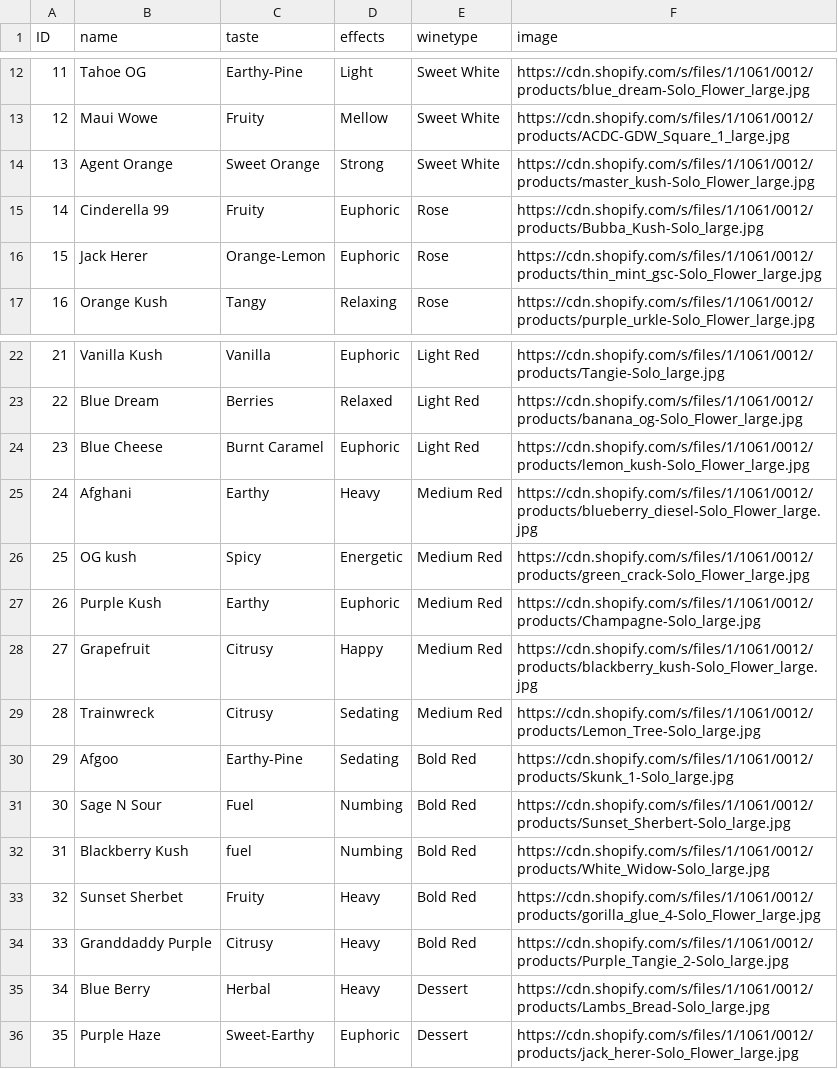
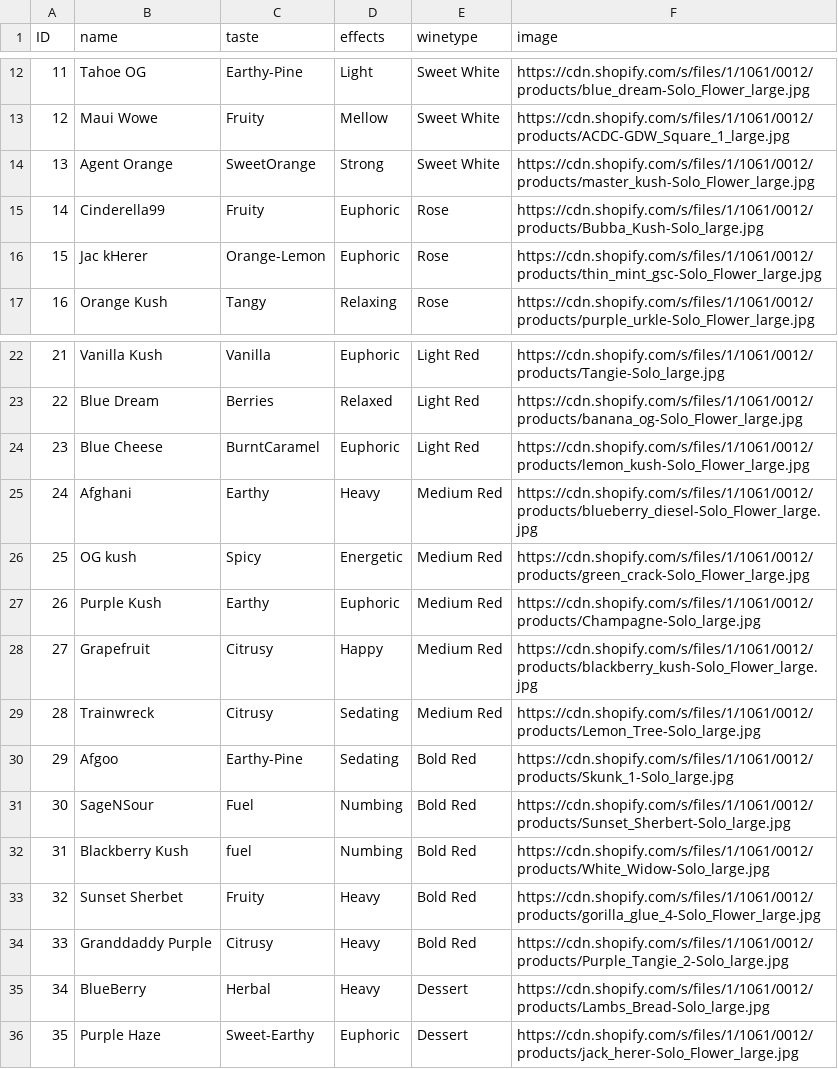
Before and after one commit to Antstoe/Project2, a CSV file: db/weed.csv, drawn as a sheet; only a part is shown, gaps mark what is left out; the diff names each change by its address in the sheet, - before the commit and + after, or states it on an @@ line.

```diff
--- a/db/weed.csv
+++ b/db/weed.csv
-C14 (taste): Sweet Orange
+C14 (taste): SweetOrange
-B15 (name): Cinderella 99
+B15 (name): Cinderella99
-B16 (name): Jack Herer
+B16 (name): Jac kHerer
-C24 (taste): Burnt Caramel
+C24 (taste): BurntCaramel
-B31 (name): Sage N Sour
+B31 (name): SageNSour
-B35 (name): Blue Berry
+B35 (name): BlueBerry
```
Also changed, not shown: db/Wine.csv, 10 other files.
